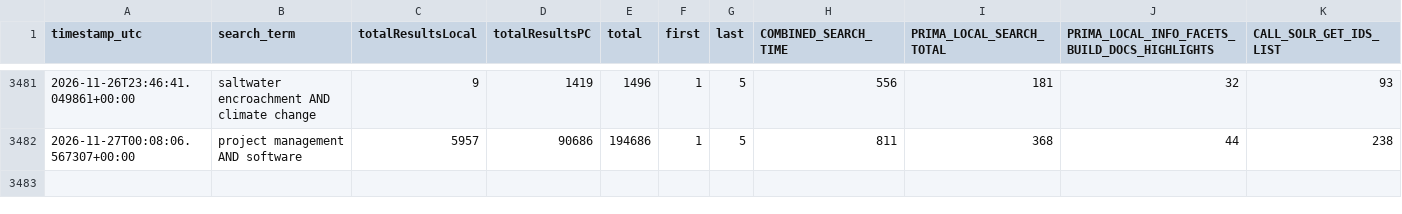
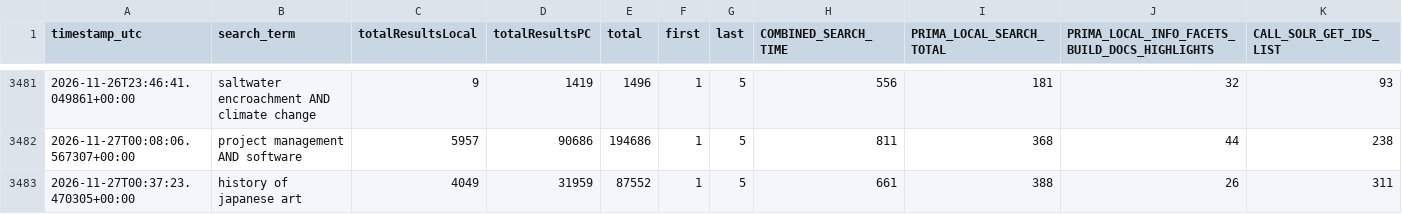
Before and after one commit to bradley-benjamin26/primo-performance-tracker, a CSV file: data/performance_log.csv, drawn as a sheet; only a part is shown, gaps mark what is left out; rows hold the shown columns only; the diff names each change by its address in the sheet, - before the commit and + after, or states it on an @@ line.

```diff
--- a/data/performance_log.csv
+++ b/data/performance_log.csv
+row 3483: 2026-11-27T00:37:23.470305+00:00 | history of japanese art | 4049 | 31959 | 87552 | 1 | 5 | 661 | 388 | 26 | 311
```
Also changed, not shown: 1 other file.
